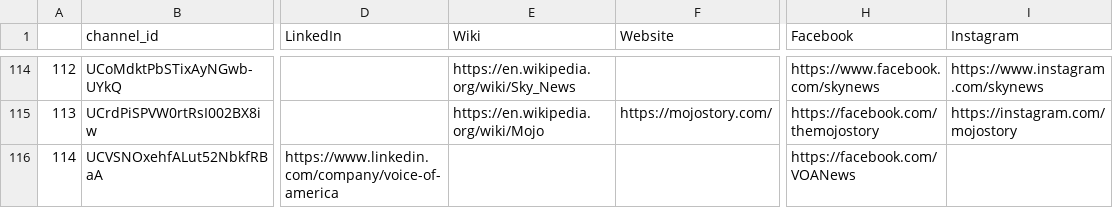
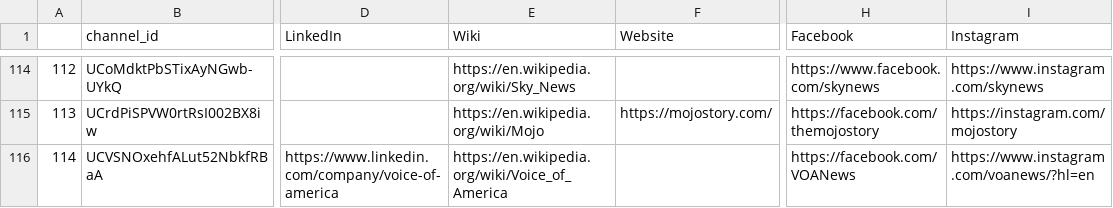
Before and after one commit to R3NZ3L/TruthfulSearch, a CSV file: datasets/israel-palestine_conflict_history/source_links.csv, drawn as a sheet; only a part is shown, gaps mark what is left out; the diff names each change by its address in the sheet, - before the commit and + after, or states it on an @@ line.

Commit message:
All queries in IPCH dataset processed

```diff
--- a/datasets/israel-palestine_conflict_history/source_links.csv
+++ b/datasets/israel-palestine_conflict_history/source_links.csv
-E116 (Wiki): (empty)
+E116 (Wiki): https://en.wikipedia.org/wiki/Voice_of_America
-I116 (Instagram): (empty)
+I116 (Instagram): https://www.instagram.com/voanews/?hl=en
```
Also changed, not shown: datasets/israel-palestine_conflict_history/source_check.csv, 2 other files.
